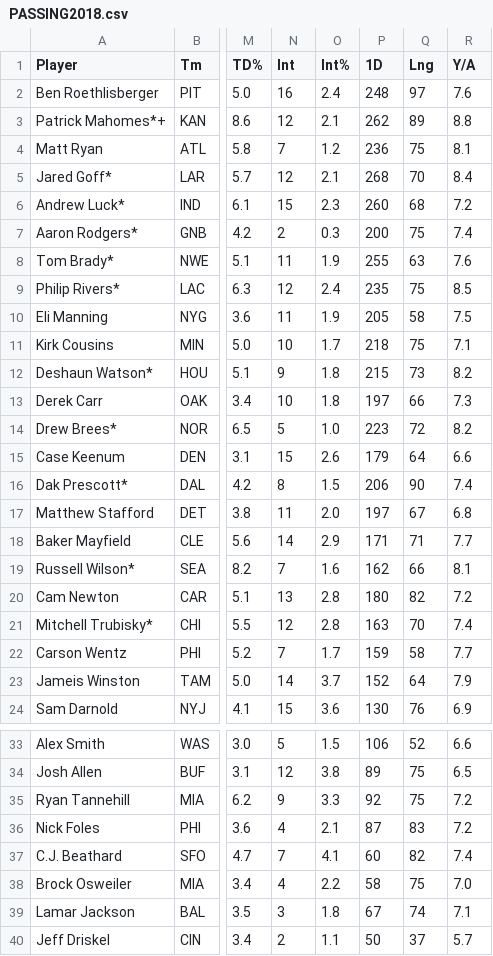
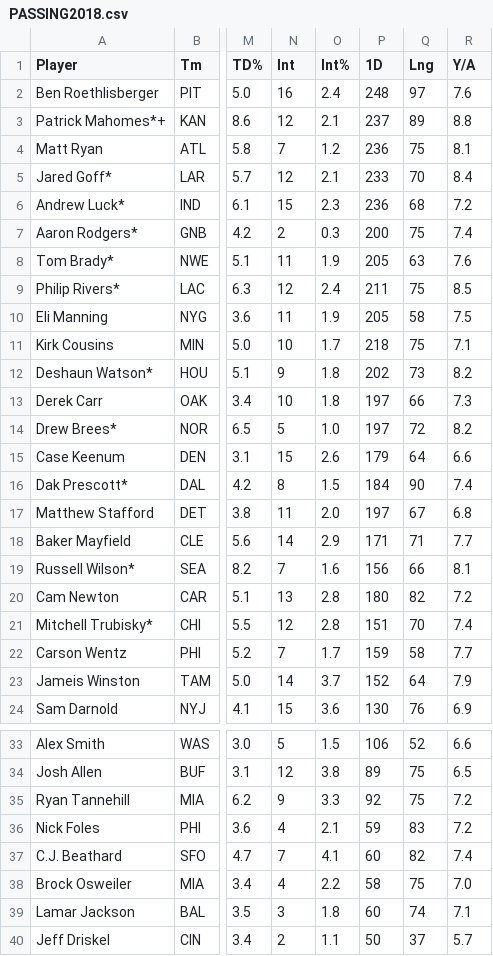
Before and after one commit to Prog-LucasAlves/AED_NFL, a CSV file: Data/Data_For_Extract/Passing/PASSING2018.csv, drawn as a sheet; only a part is shown, gaps mark what is left out; the diff covers the shown part only; the diff names each change by its address in the sheet, - before the commit and + after, or states it on an @@ line.

```diff
--- a/Data/Data_For_Extract/Passing/PASSING2018.csv
+++ b/Data/Data_For_Extract/Passing/PASSING2018.csv
-P3 (1D): 262
+P3 (1D): 237
-P5 (1D): 268
+P5 (1D): 233
-P6 (1D): 260
+P6 (1D): 236
-P8 (1D): 255
+P8 (1D): 205
-P9 (1D): 235
+P9 (1D): 211
-P12 (1D): 215
+P12 (1D): 202
-P14 (1D): 223
+P14 (1D): 197
-P16 (1D): 206
+P16 (1D): 184
-P19 (1D): 162
+P19 (1D): 156
-P21 (1D): 163
+P21 (1D): 151
-P36 (1D): 87
+P36 (1D): 59
-P39 (1D): 67
+P39 (1D): 60
```
Also changed, not shown: 1 edited cell elsewhere in this file, Data/Data_For_Cleaning/Passing/PASSING_CLEAR.csv, Data/Data_For_Extract/Passing/PASSING2021.csv, 6 other files.
